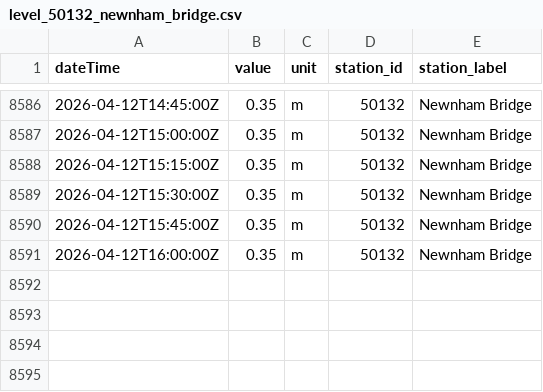
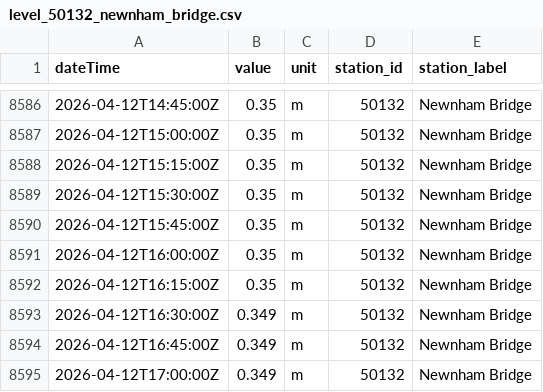
Before and after one commit to aallan/floodwatch, a CSV file: data/level_50132_newnham_bridge.csv, drawn as a sheet; only a part is shown, gaps mark what is left out.

```diff
--- a/data/level_50132_newnham_bridge.csv
+++ b/data/level_50132_newnham_bridge.csv
@@ -8591 +8591,5 @@ dateTime,value,unit,station_id,station_label
 2026-04-12T16:00:00Z,0.35,m,50132,Newnham Bridge
+2026-04-12T16:15:00Z,0.35,m,50132,Newnham Bridge
+2026-04-12T16:30:00Z,0.349,m,50132,Newnham Bridge
+2026-04-12T16:45:00Z,0.349,m,50132,Newnham Bridge
+2026-04-12T17:00:00Z,0.349,m,50132,Newnham Bridge
```
Also changed, not shown: data/level_50114_collard_bridge.csv, data/level_50198_barnstaple_(tidal).csv, 12 other files.
